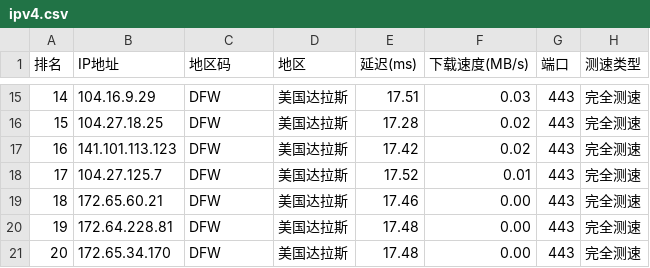
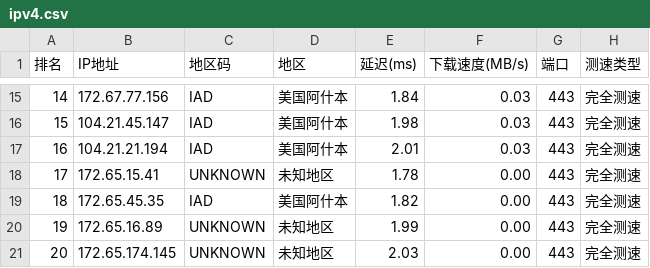
Before and after one commit to ZQ-JACKY/ZQ-CloudFlareScan, a CSV file: ipv4.csv, drawn as a sheet; only a part is shown, gaps mark what is left out; the diff covers the shown part only.

```diff
--- a/ipv4.csv
+++ b/ipv4.csv
@@ -15,7 +15,7 @@
-14,104.16.9.29,DFW,美国达拉斯,17.51,0.03,443,完全测速
-15,104.27.18.25,DFW,美国达拉斯,17.28,0.02,443,完全测速
-16,141.101.113.123,DFW,美国达拉斯,17.42,0.02,443,完全测速
-17,104.27.125.7,DFW,美国达拉斯,17.52,0.01,443,完全测速
-18,172.65.60.21,DFW,美国达拉斯,17.46,0.00,443,完全测速
-19,172.64.228.81,DFW,美国达拉斯,17.48,0.00,443,完全测速
-20,172.65.34.170,DFW,美国达拉斯,17.48,0.00,443,完全测速
+14,172.67.77.156,IAD,美国阿什本,1.84,0.03,443,完全测速
+15,104.21.45.147,IAD,美国阿什本,1.98,0.03,443,完全测速
+16,104.21.21.194,IAD,美国阿什本,2.01,0.03,443,完全测速
+17,172.65.15.41,UNKNOWN,未知地区,1.78,0.00,443,完全测速
+18,172.65.45.35,IAD,美国阿什本,1.82,0.00,443,完全测速
+19,172.65.16.89,UNKNOWN,未知地区,1.99,0.00,443,完全测速
+20,172.65.174.145,UNKNOWN,未知地区,2.03,0.00,443,完全测速
```
Also changed, not shown: 62 edited cells elsewhere in this file.
